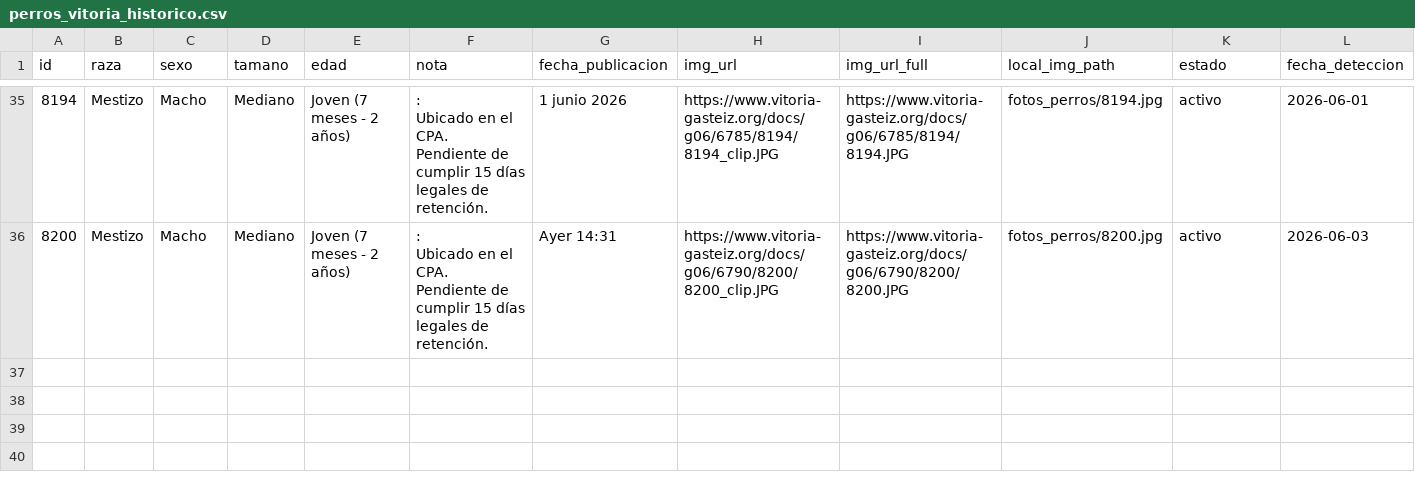
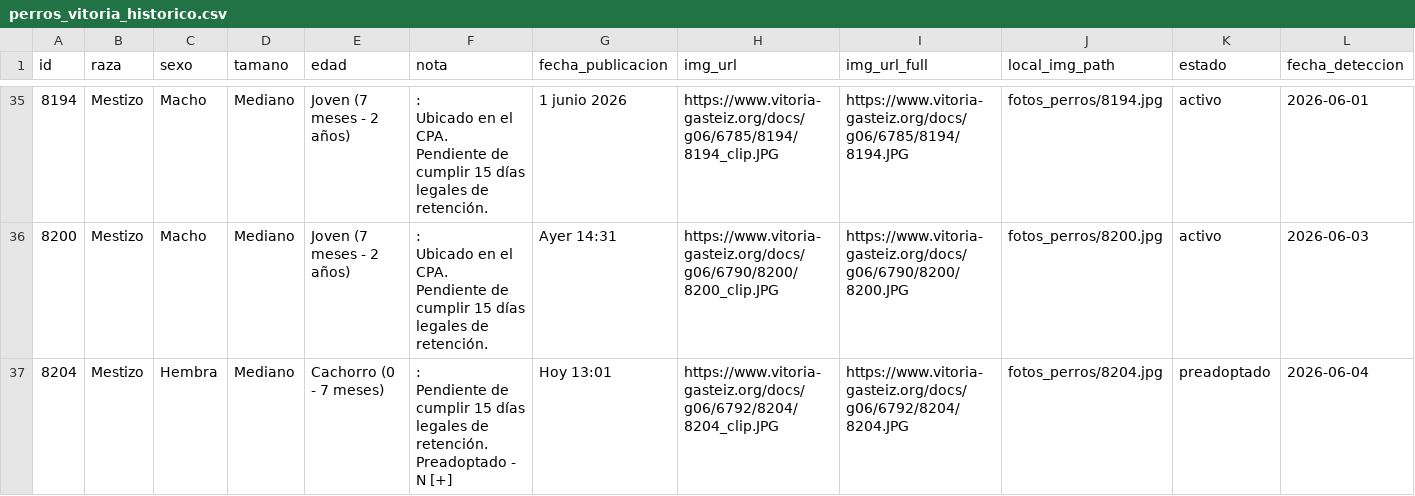
Before and after one commit to eortas/perros-gasteiz, a CSV file: perros_vitoria_historico.csv, drawn as a sheet; only a part is shown, gaps mark what is left out; rows hold the shown columns only; ↵ is a line break in a cell; the diff names each change by its address in the sheet, - before the commit and + after, or states it on an @@ line.

```diff
--- a/perros_vitoria_historico.csv
+++ b/perros_vitoria_historico.csv
+row 37: 8204 | Mestizo | Hembra | Mediano | Cachorro (0 - 7 meses) | : ↵ Pendiente de cumplir 15 días legales de retención. ↵ Preadoptado - N [+] | Hoy 13:01 | https://www.vitoria-gasteiz.org/docs/g06/6792/8204/8204_clip.JPG | https://www.vitoria-gasteiz.org/docs/g06/6792/8204/8204.JPG | fotos_perros/8204.jpg | preadoptado | 2026-06-04
```
Also changed, not shown: 1 other file.
